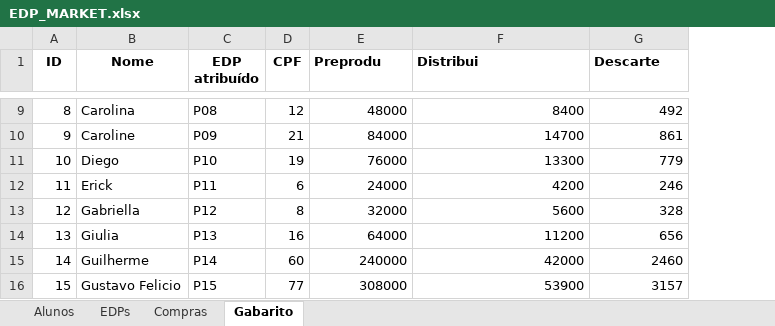
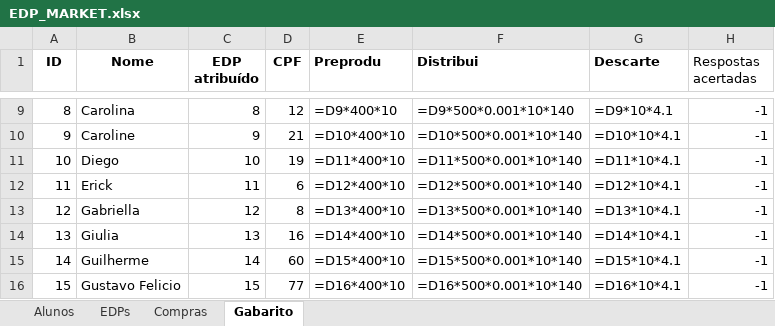
Before and after one commit to ilacheUFF/EDP_MARKET, an Excel workbook: EDP_MARKET.xlsx, sheet Gabarito, drawn as a sheet; only a part is shown, gaps mark what is left out; values as stored, in another font and other column widths than the file's, no borders; formulas without a stored value are shown as written; the diff covers the shown part only; the diff names each change by its address in the sheet, - before the commit and + after, or states it on an @@ line.

Commit message:
Calculo do gabarito

```diff
--- a/EDP_MARKET.xlsx (sheet Gabarito)
+++ b/EDP_MARKET.xlsx (sheet Gabarito)
+column H (Respostas acertadas), rows 9-16: all -1
-C9 (EDP atribuído): P08
+C9 (EDP atribuído): 8
-E9 (Preprodu): 48000
+E9 (Preprodu): =D9*400*10
-F9 (Distribui): 8400
+F9 (Distribui): =D9*500*0.001*10*140
-G9 (Descarte): 492
+G9 (Descarte): =D9*10*4.1
-C10 (EDP atribuído): P09
+C10 (EDP atribuído): 9
-E10 (Preprodu): 84000
+E10 (Preprodu): =D10*400*10
-F10 (Distribui): 14700
+F10 (Distribui): =D10*500*0.001*10*140
-G10 (Descarte): 861
+G10 (Descarte): =D10*10*4.1
-C11 (EDP atribuído): P10
+C11 (EDP atribuído): 10
-E11 (Preprodu): 76000
+E11 (Preprodu): =D11*400*10
-F11 (Distribui): 13300
+F11 (Distribui): =D11*500*0.001*10*140
-G11 (Descarte): 779
+G11 (Descarte): =D11*10*4.1
-C12 (EDP atribuído): P11
+C12 (EDP atribuído): 11
-E12 (Preprodu): 24000
+E12 (Preprodu): =D12*400*10
-F12 (Distribui): 4200
+F12 (Distribui): =D12*500*0.001*10*140
-G12 (Descarte): 246
+G12 (Descarte): =D12*10*4.1
-C13 (EDP atribuído): P12
+C13 (EDP atribuído): 12
-E13 (Preprodu): 32000
+E13 (Preprodu): =D13*400*10
-F13 (Distribui): 5600
+F13 (Distribui): =D13*500*0.001*10*140
-G13 (Descarte): 328
+G13 (Descarte): =D13*10*4.1
-C14 (EDP atribuído): P13
+C14 (EDP atribuído): 13
-E14 (Preprodu): 64000
+E14 (Preprodu): =D14*400*10
-F14 (Distribui): 11200
+F14 (Distribui): =D14*500*0.001*10*140
-G14 (Descarte): 656
+G14 (Descarte): =D14*10*4.1
-C15 (EDP atribuído): P14
+C15 (EDP atribuído): 14
-E15 (Preprodu): 240000
+E15 (Preprodu): =D15*400*10
-F15 (Distribui): 42000
+F15 (Distribui): =D15*500*0.001*10*140
-G15 (Descarte): 2460
+G15 (Descarte): =D15*10*4.1
-C16 (EDP atribuído): P15
+C16 (EDP atribuído): 15
-E16 (Preprodu): 308000
+E16 (Preprodu): =D16*400*10
-F16 (Distribui): 53900
+F16 (Distribui): =D16*500*0.001*10*140
-G16 (Descarte): 3157
+G16 (Descarte): =D16*10*4.1
```
Also changed, not shown: 160 edited cells elsewhere in this sheet, 2 other files.
